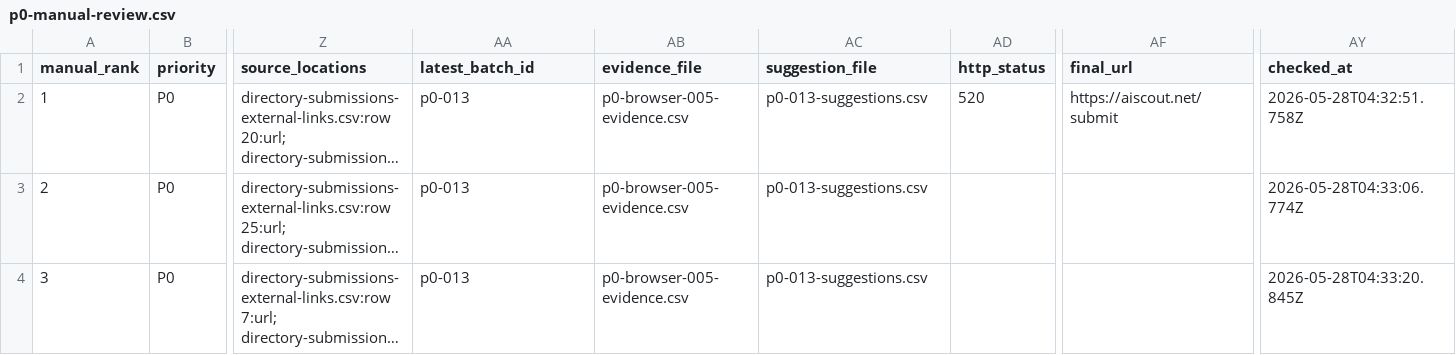
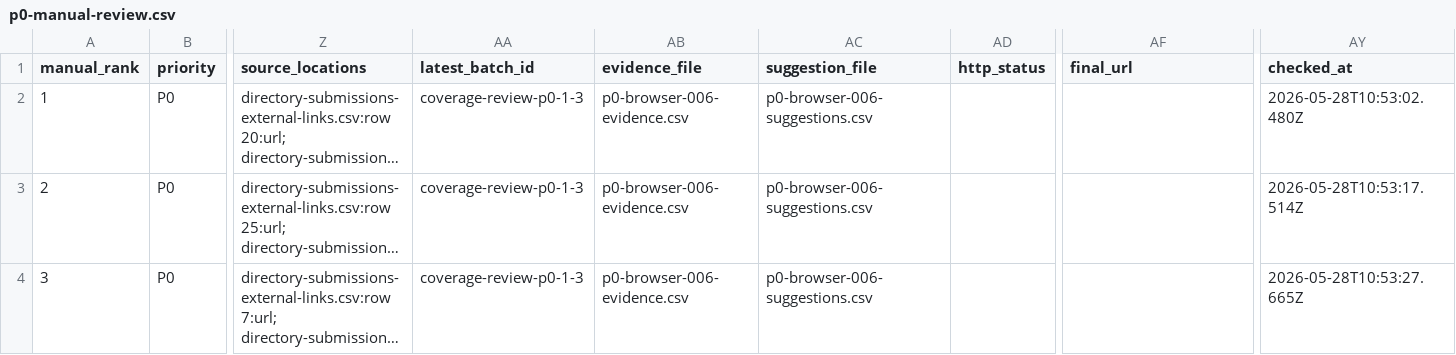
Before and after one commit to camaker/backlink-pilot, a CSV file: backlink-url/manual-review/p0-manual-review.csv, drawn as a sheet; only a part is shown, gaps mark what is left out; long unchanged cells end in …; the diff names each change by its address in the sheet, - before the commit and + after, or states it on an @@ line.

```diff
--- a/backlink-url/manual-review/p0-manual-review.csv
+++ b/backlink-url/manual-review/p0-manual-review.csv
-AA2:AA4 (latest_batch_id): p0-013
+AA2:AA4 (latest_batch_id): coverage-review-p0-1-3
-AB2:AB4 (evidence_file): p0-browser-005-evidence.csv
+AB2:AB4 (evidence_file): p0-browser-006-evidence.csv
-AC2:AC4 (suggestion_file): p0-013-suggestions.csv
+AC2:AC4 (suggestion_file): p0-browser-006-suggestions.csv
-AD2 (http_status): 520
+AD2 (http_status): (empty)
-AF2 (final_url): https://aiscout.net/submit
+AF2 (final_url): (empty)
-AY2 (checked_at): 2026-05-28T04:32:51.758Z
+AY2 (checked_at): 2026-05-28T10:53:02.480Z
-AY3 (checked_at): 2026-05-28T04:33:06.774Z
+AY3 (checked_at): 2026-05-28T10:53:17.514Z
-AY4 (checked_at): 2026-05-28T04:33:20.845Z
+AY4 (checked_at): 2026-05-28T10:53:27.665Z
```
Also changed, not shown: backlink-url/manual-review/next-100-manual-review.csv, 26 other files.
